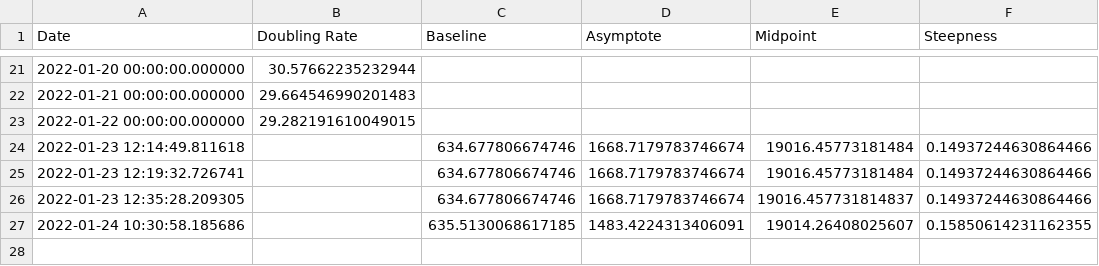
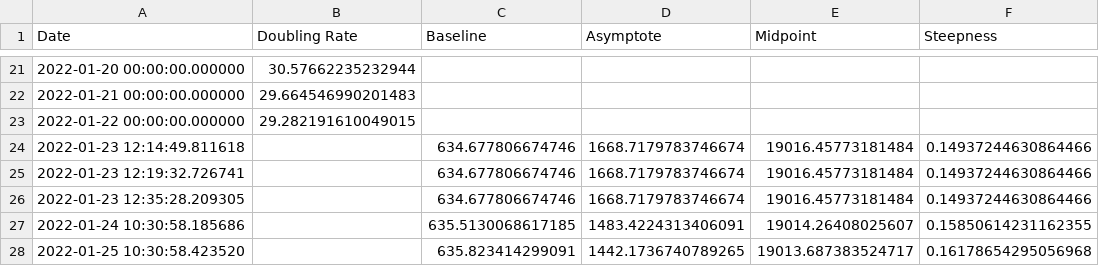
Before and after one commit to solresol/yet-another-pandemic-prediction, a CSV file: historical/deaths.csv, drawn as a sheet; only a part is shown, gaps mark what is left out.

```diff
--- a/historical/deaths.csv
+++ b/historical/deaths.csv
@@ -25,3 +25,4 @@ Date,Doubling Rate,Baseline,Asymptote,Midpoint,Steepness
 2022-01-23 12:19:32.726741,,634.677806674746,1668.7179783746674,19016.45773181484,0.14937244630864466
-2022-01-23 12:35:28.209305,,634.677806674746,1668.7179783746674,19016.457731814837,0.14937244630864466
+2022-01-23 12:35:28.209305,,634.677806674746,1668.7179783746674,19016.45773181484,0.14937244630864466
 2022-01-24 10:30:58.185686,,635.5130068617185,1483.4224313406091,19014.26408025607,0.15850614231162355
+2022-01-25 10:30:58.423520,,635.823414299091,1442.1736740789265,19013.687383524717,0.16178654295056968
```
Also changed, not shown: historical/hospitalisation.csv, historical/icu.csv, 2 other files.
